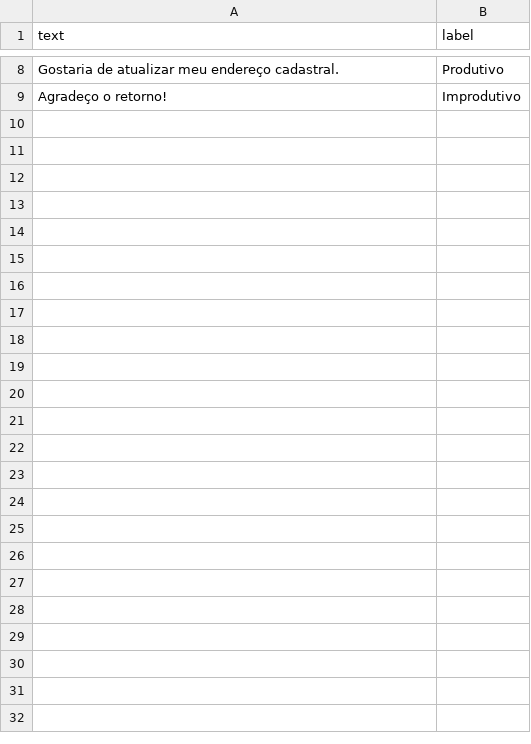
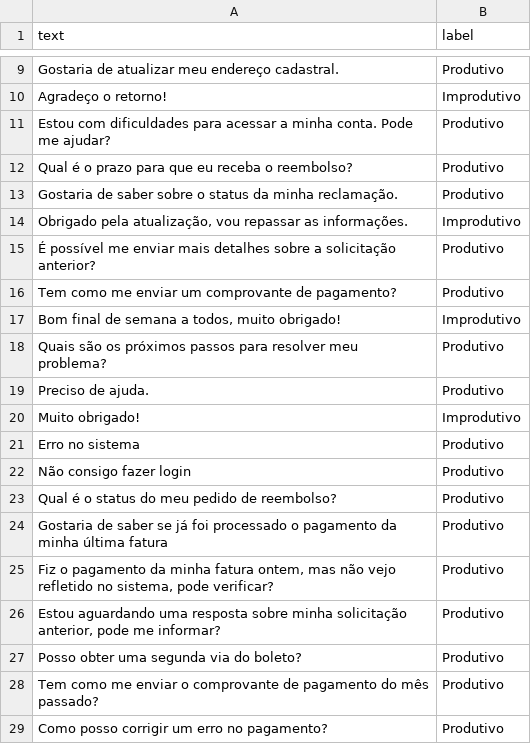
Before and after one commit to biancaquintan/smart_mail, a CSV file: backend/data/sample_email.csv, drawn as a sheet; only a part is shown, gaps mark what is left out; the diff covers the shown part only.

```diff
--- a/backend/data/sample_email.csv
+++ b/backend/data/sample_email.csv
@@ -9,0 +11,19 @@ text,label
+"Estou com dificuldades para acessar a minha conta. Pode me ajudar?", Produtivo
+"Qual é o prazo para que eu receba o reembolso?", Produtivo
+"Gostaria de saber sobre o status da minha reclamação.", Produtivo
+"Obrigado pela atualização, vou repassar as informações.", Improdutivo
+"É possível me enviar mais detalhes sobre a solicitação anterior?", Produtivo
+"Tem como me enviar um comprovante de pagamento?", Produtivo
+"Bom final de semana a todos, muito obrigado!", Improdutivo
+"Quais são os próximos passos para resolver meu problema?", Produtivo
+"Preciso de ajuda.", Produtivo
+"Muito obrigado!", Improdutivo
+"Erro no sistema", Produtivo
+"Não consigo fazer login", Produtivo
+"Qual é o status do meu pedido de reembolso?", Produtivo
+"Gostaria de saber se já foi processado o pagamento da minha última fatura", Produtivo
+"Fiz o pagamento da minha fatura ontem, mas não vejo refletido no sistema, pode verificar?", Produtivo
+"Estou aguardando uma resposta sobre minha solicitação anterior, pode me informar?", Produtivo
+"Posso obter uma segunda via do boleto?", Produtivo
+"Tem como me enviar o comprovante de pagamento do mês passado?", Produtivo
+"Como posso corrigir um erro no pagamento?", Produtivo
```
Also changed, not shown: 60 added rows and 1 edited cell elsewhere in this file.
